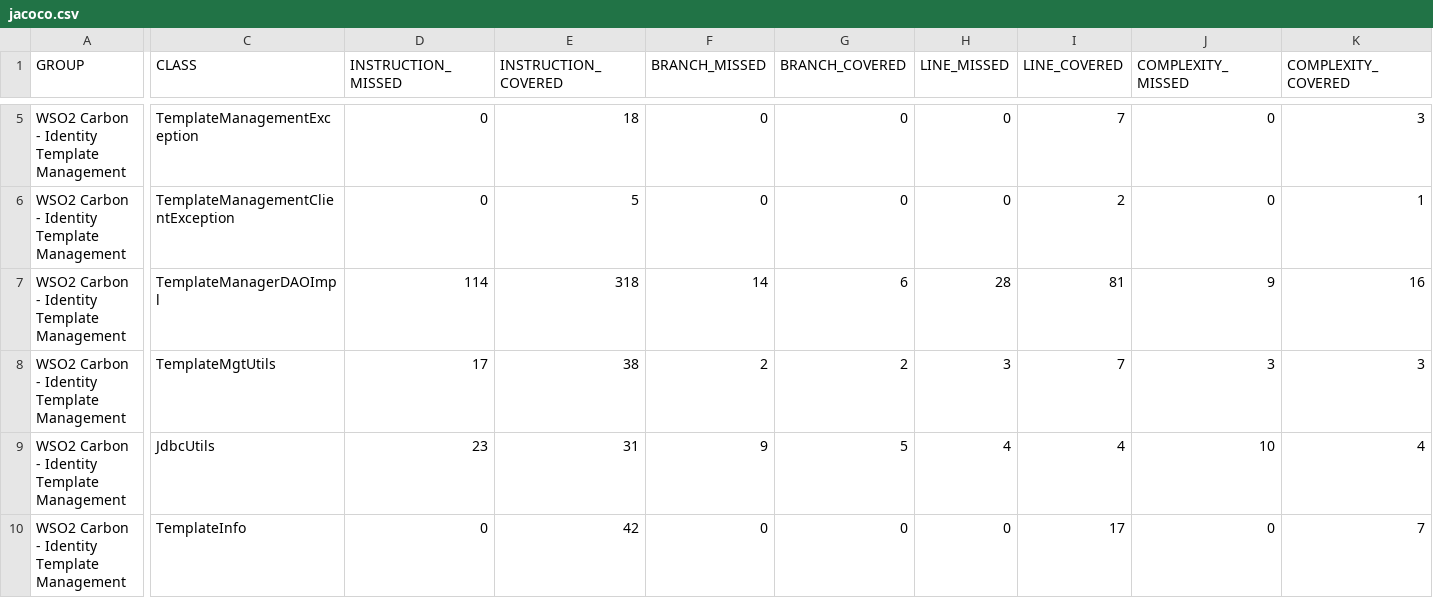
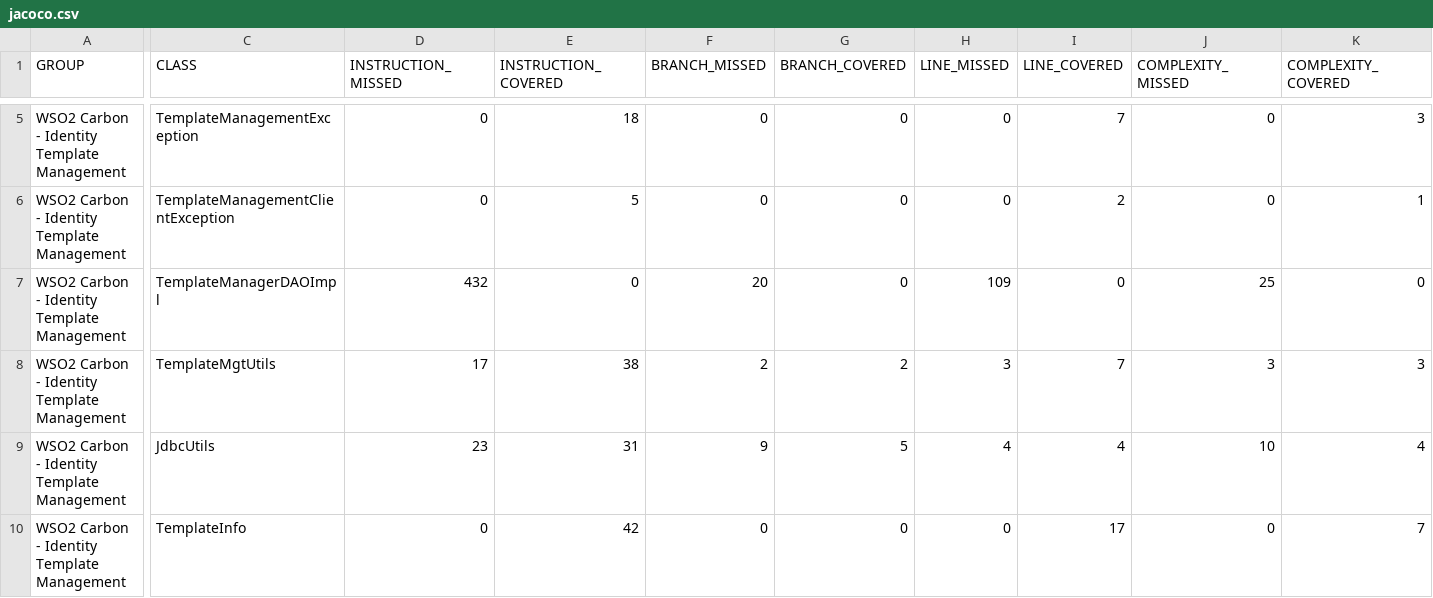
Before and after one commit to chamathns/template-mgt, a CSV file: org.wso2.carbon.identity.template.mgt/target/site/jacoco/jacoco.csv, drawn as a sheet; only a part is shown, gaps mark what is left out; the diff covers the shown part only; the diff names each change by its address in the sheet, - before the commit and + after, or states it on an @@ line.

Commit message:
update template.mgt.endpoint for changes in response models

```diff
--- a/org.wso2.carbon.identity.template.mgt/target/site/jacoco/jacoco.csv
+++ b/org.wso2.carbon.identity.template.mgt/target/site/jacoco/jacoco.csv
-D7 (INSTRUCTION_MISSED): 114
+D7 (INSTRUCTION_MISSED): 432
-E7 (INSTRUCTION_COVERED): 318
+E7 (INSTRUCTION_COVERED): 0
-F7 (BRANCH_MISSED): 14
+F7 (BRANCH_MISSED): 20
-G7 (BRANCH_COVERED): 6
+G7 (BRANCH_COVERED): 0
-H7 (LINE_MISSED): 28
+H7 (LINE_MISSED): 109
-I7 (LINE_COVERED): 81
+I7 (LINE_COVERED): 0
-J7 (COMPLEXITY_MISSED): 9
+J7 (COMPLEXITY_MISSED): 25
-K7 (COMPLEXITY_COVERED): 16
+K7 (COMPLEXITY_COVERED): 0
```
Also changed, not shown: 2 edited cells elsewhere in this file, 14 other files.
